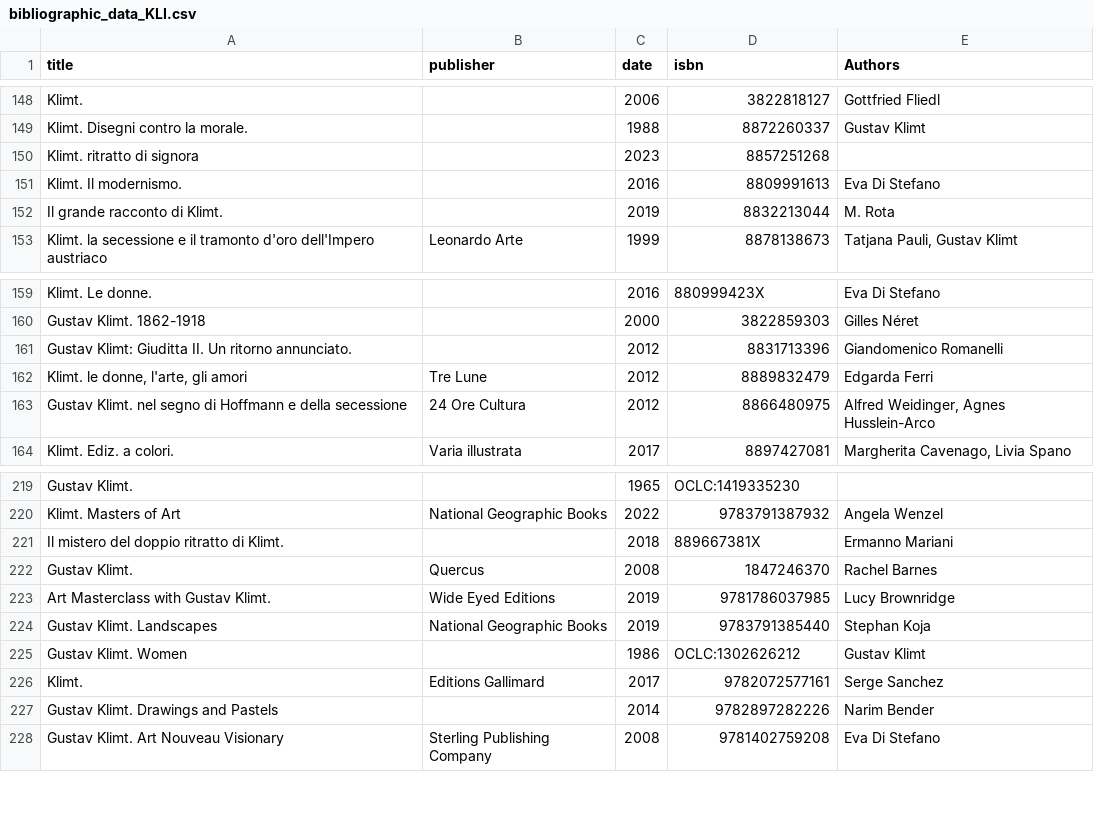
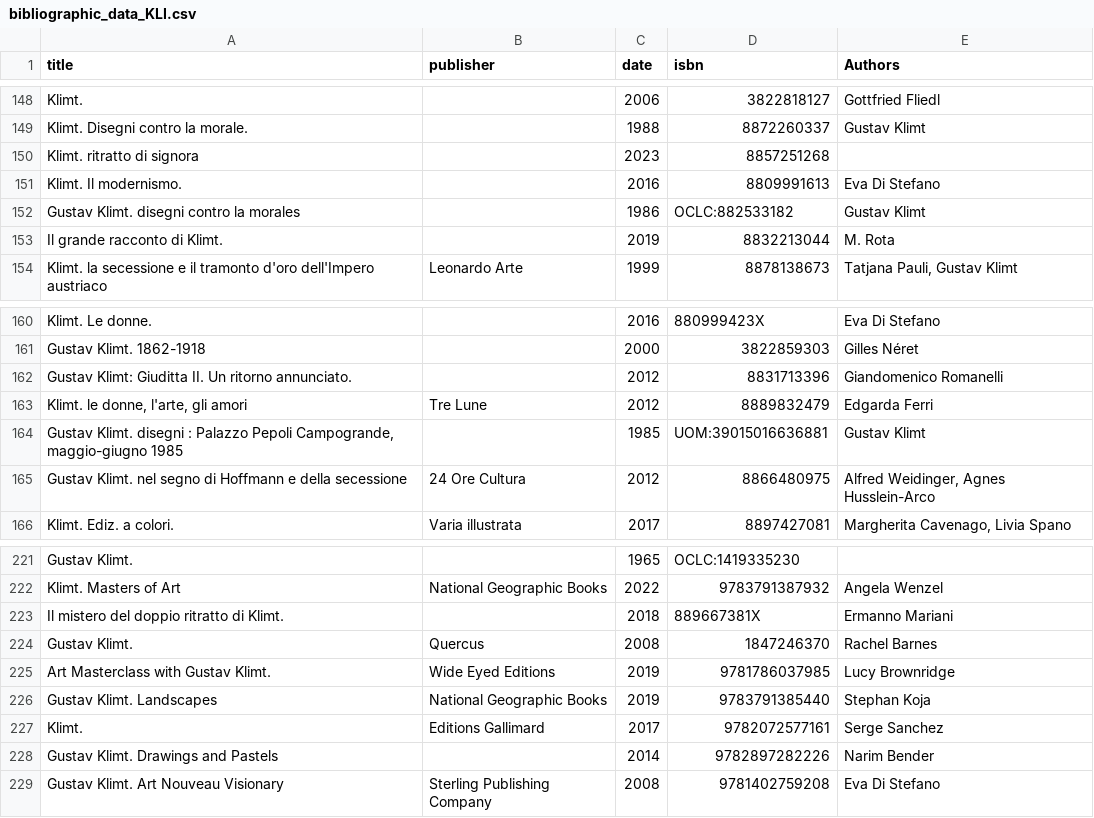
Before and after one commit to giorgiacrosilla/reputationera, a CSV file: tobesent/bibliographic_data_KLI.csv, drawn as a sheet; only a part is shown, gaps mark what is left out.

```diff
--- a/tobesent/bibliographic_data_KLI.csv
+++ b/tobesent/bibliographic_data_KLI.csv
@@ -151,2 +151,3 @@ Klimt. ritratto di signora,,2023,8857251268,
 Klimt. Il modernismo. ,,2016,8809991613,Eva Di Stefano
+Gustav Klimt. disegni contro la morales,,1986,OCLC:882533182,Gustav Klimt
 Il grande racconto di Klimt. ,,2019,8832213044,M. Rota
@@ -162,2 +163,3 @@ Gustav Klimt: Giuditta II. Un ritorno annunciato. ,,2012,8831713396,Giandomenico
 "Klimt. le donne, l'arte, gli amori",Tre Lune,2012,8889832479,Edgarda Ferri
+"Gustav Klimt. disegni : Palazzo Pepoli Campogrande, maggio-giugno 1985",,1985,UOM:39015016636881,Gustav Klimt
 Gustav Klimt. nel segno di Hoffmann e della secessione,24 Ore Cultura,2012,8866480975,"Alfred Weidinger, Agnes Husslein-Arco"
@@ -224,3 +226,2 @@ Art Masterclass with Gustav Klimt. ,Wide Eyed Editions,2019,9781786037985,Lucy B
 Gustav Klimt. Landscapes,National Geographic Books,2019,9783791385440,Stephan Koja
-Gustav Klimt. Women,,1986,OCLC:1302626212,Gustav Klimt
 Klimt. ,Editions Gallimard,2017,9782072577161,Serge Sanchez
```
Also changed, not shown: docs/data/comparison_publication_per_year.csv, tobesent/bibliographic_data_DK.csv, 3 other files.
